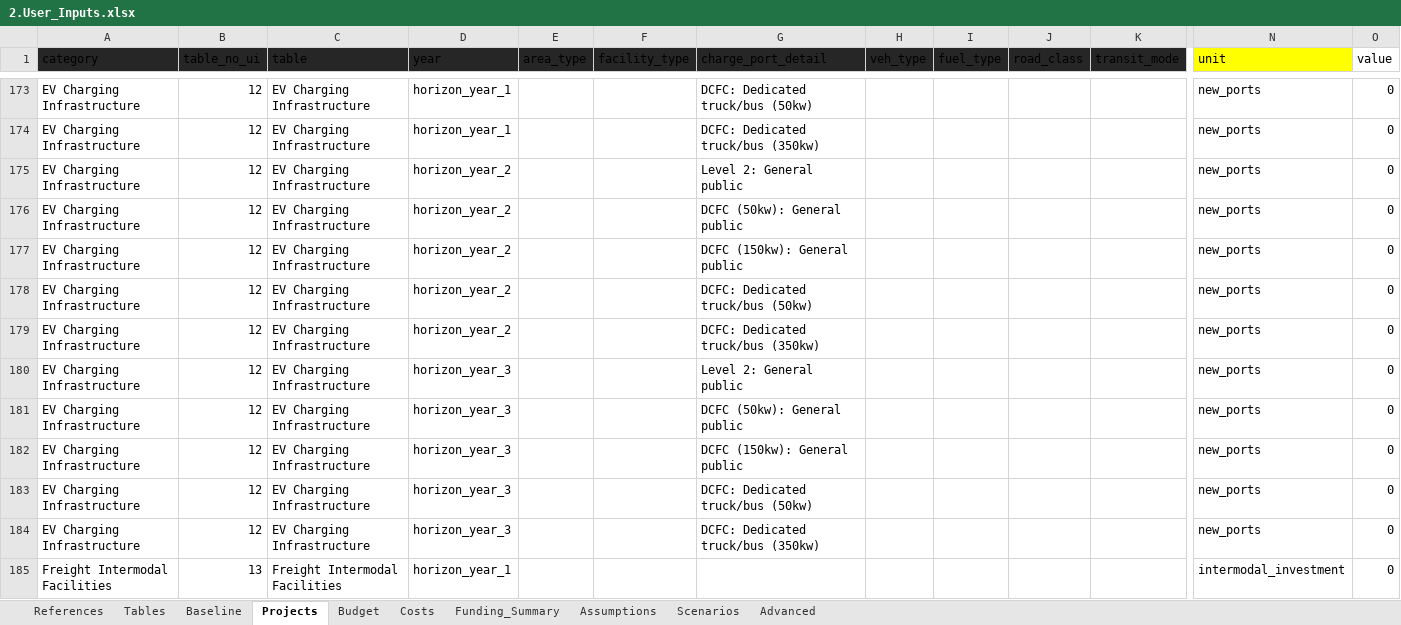
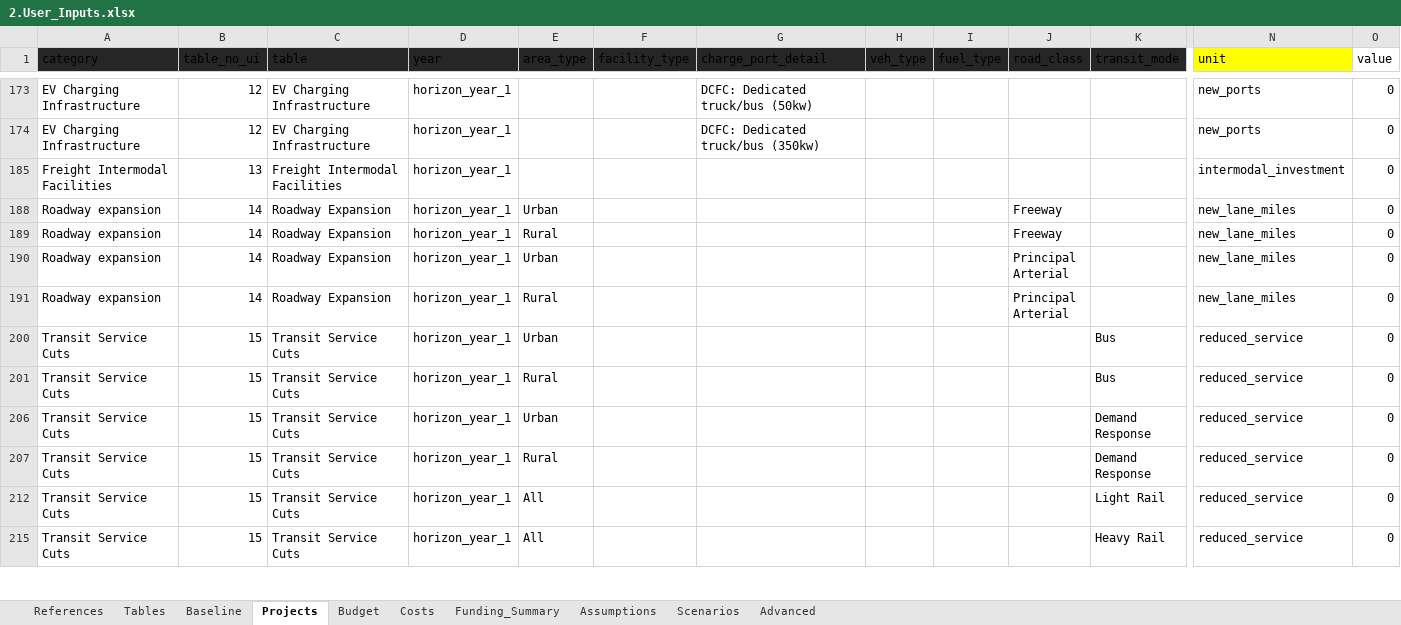
Before and after one commit to camsys/TEACART, an Excel workbook: data/2.User_Inputs.xlsx, sheet Projects, drawn as a sheet; only a part is shown, gaps mark what is left out; the shorter side is filled out with more unchanged rows; values as stored, in another font and other column widths than the file's, no borders; table styles not drawn; rows hold the shown columns only; the diff covers the shown part only; the diff names each change by its address in the sheet, - before the commit and + after, or states it on an @@ line.

```diff
--- a/data/2.User_Inputs.xlsx (sheet Projects)
+++ b/data/2.User_Inputs.xlsx (sheet Projects)
@@ row 175 hidden: EV Charging Infrastructure | 12 | EV Charging Infrastructure | horizon_year_2 |  |  | Level 2: General public |  |  |  |  | new_ports | 0 @@
@@ row 176 hidden: EV Charging Infrastructure | 12 | EV Charging Infrastructure | horizon_year_2 |  |  | DCFC (50kw): General public |  |  |  |  | new_ports | 0 @@
@@ row 177 hidden: EV Charging Infrastructure | 12 | EV Charging Infrastructure | horizon_year_2 |  |  | DCFC (150kw): General public |  |  |  |  | new_ports | 0 @@
@@ row 178 hidden: EV Charging Infrastructure | 12 | EV Charging Infrastructure | horizon_year_2 |  |  | DCFC: Dedicated truck/bus (50kw) |  |  |  |  | new_ports | 0 @@
@@ row 179 hidden: EV Charging Infrastructure | 12 | EV Charging Infrastructure | horizon_year_2 |  |  | DCFC: Dedicated truck/bus (350kw) |  |  |  |  | new_ports | 0 @@
@@ row 180 hidden: EV Charging Infrastructure | 12 | EV Charging Infrastructure | horizon_year_3 |  |  | Level 2: General public |  |  |  |  | new_ports | 0 @@
@@ row 181 hidden: EV Charging Infrastructure | 12 | EV Charging Infrastructure | horizon_year_3 |  |  | DCFC (50kw): General public |  |  |  |  | new_ports | 0 @@
@@ row 182 hidden: EV Charging Infrastructure | 12 | EV Charging Infrastructure | horizon_year_3 |  |  | DCFC (150kw): General public |  |  |  |  | new_ports | 0 @@
@@ row 183 hidden: EV Charging Infrastructure | 12 | EV Charging Infrastructure | horizon_year_3 |  |  | DCFC: Dedicated truck/bus (50kw) |  |  |  |  | new_ports | 0 @@
@@ row 184 hidden: EV Charging Infrastructure | 12 | EV Charging Infrastructure | horizon_year_3 |  |  | DCFC: Dedicated truck/bus (350kw) |  |  |  |  | new_ports | 0 @@
```
Also changed, not shown: 148 hidden or unhidden rows elsewhere in this sheet, sheet Budget, hidden cells, 2 other files.
